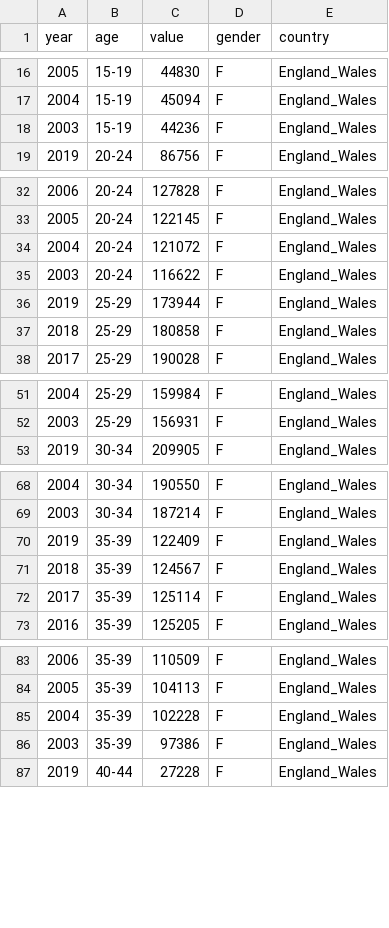
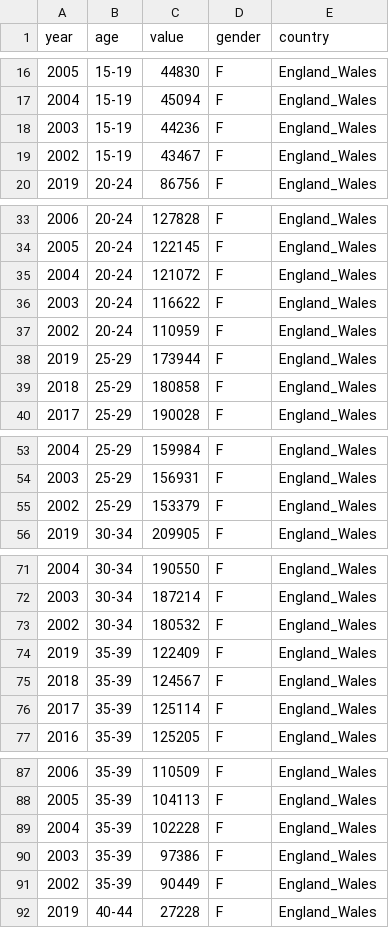
Before and after one commit to ANXUNWXY179/project_wxy, a CSV file: DATA/fertility/england_births_f.csv, drawn as a sheet; only a part is shown, gaps mark what is left out; the diff covers the shown part only; the diff names each change by its address in the sheet, - before the commit and + after, or states it on an @@ line.

```diff
--- a/DATA/fertility/england_births_f.csv
+++ b/DATA/fertility/england_births_f.csv
+row 19: 2002 | 15-19 | 43467 | F | England_Wales
+row 37: 2002 | 20-24 | 110959 | F | England_Wales
+row 55: 2002 | 25-29 | 153379 | F | England_Wales
+row 73: 2002 | 30-34 | 180532 | F | England_Wales
+row 91: 2002 | 35-39 | 90449 | F | England_Wales
```
Also changed, not shown: 2 added rows elsewhere in this file, DATA/children/england_wales_orphans_all.csv, DATA/children/mortality_rate_all_england_wales.csv, 30 other files.
